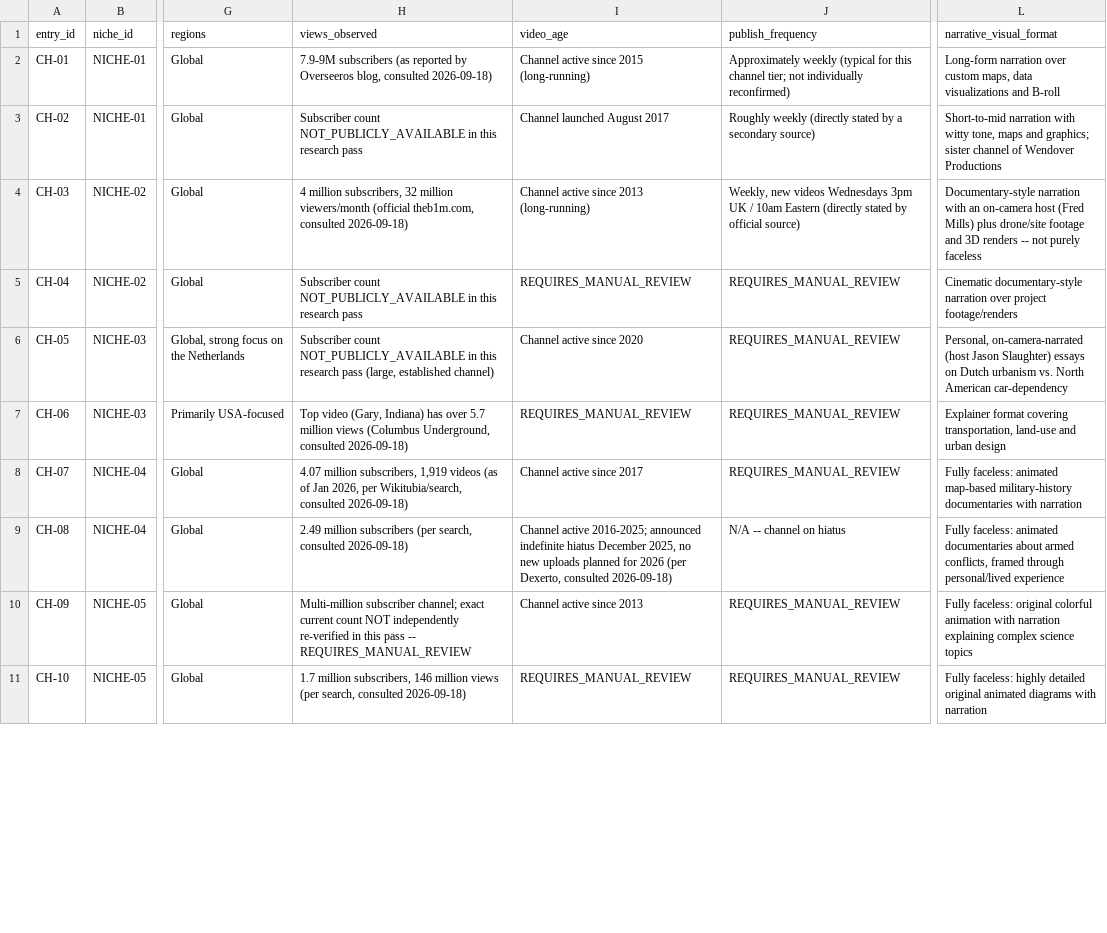
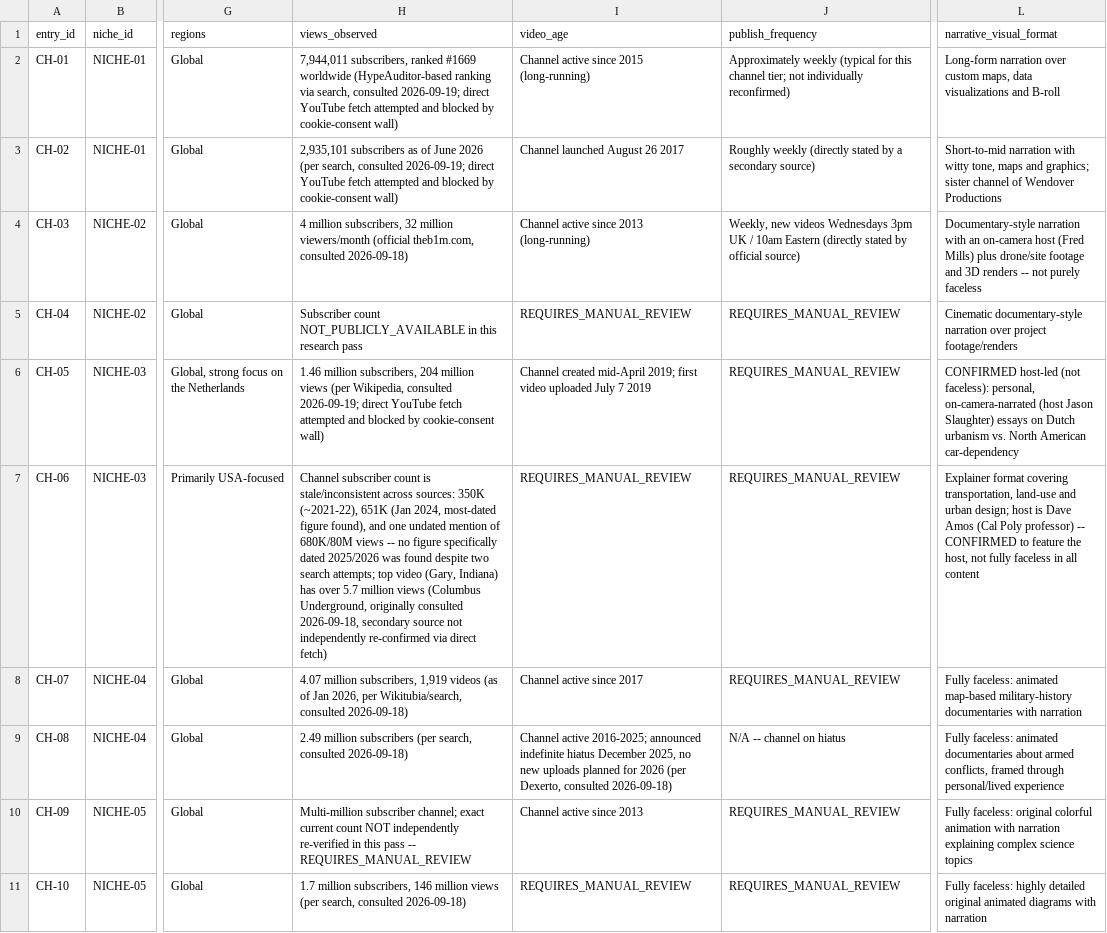
Before and after one commit to kevinEspinozaTech/clipping-automation-portfolio, a CSV file: templates/channel-video-registry.csv, drawn as a sheet; only a part is shown, gaps mark what is left out; the diff covers the shown part only; the diff names each change by its address in the sheet, - before the commit and + after, or states it on an @@ line.

```diff
--- a/templates/channel-video-registry.csv
+++ b/templates/channel-video-registry.csv
-H2 (views_observed): 7.9-9M subscribers (as reported by Overseeros blog, consulted 2026-09-18)
+H2 (views_observed): 7,944,011 subscribers, ranked #1669 worldwide (HypeAuditor-based ranking via search, consulted 2026-09-19; direct YouTube fetch attempted and blocked by cookie-consent wall)
-H3 (views_observed): Subscriber count NOT_PUBLICLY_AVAILABLE in this research pass
+H3 (views_observed): 2,935,101 subscribers as of June 2026 (per search, consulted 2026-09-19; direct YouTube fetch attempted and blocked by cookie-consent wall)
-I3 (video_age): Channel launched August 2017
+I3 (video_age): Channel launched August 26 2017
-H6 (views_observed): Subscriber count NOT_PUBLICLY_AVAILABLE in this research pass (large, established channel)
+H6 (views_observed): 1.46 million subscribers, 204 million views (per Wikipedia, consulted 2026-09-19; direct YouTube fetch attempted and blocked by cookie-consent wall)
-I6 (video_age): Channel active since 2020
+I6 (video_age): Channel created mid-April 2019; first video uploaded July 7 2019
-L6 (narrative_visual_format): Personal, on-camera-narrated (host…
+L6 (narrative_visual_format): CONFIRMED host-led (not faceless): personal, on-camera-narrated (host…
-H7 (views_observed): Top video (Gary, Indiana) has over 5.7 million views (Columbus Underground, consulted 2026-09-18)
+H7 (views_observed): Channel subscriber count is stale/inconsistent across sources: 350K (~2021-22), 651K (Jan 2024, most-dated figure found), and one undated mention of 680K/80M views -- no figure specifically dated 2025/2026 was found despite two search attempts; top video (Gary, Indiana) has over 5.7 million views (Columbus Underground, originally consulted 2026-09-18, secondary source not independently re-confirmed via direct fetch)
-L7 (narrative_visual_format): …and urban design
+L7 (narrative_visual_format): …and urban design; host is Dave Amos (Cal Poly professor) -- CONFIRMED to feature the host, not fully faceless in all content
```
Also changed, not shown: 2 added rows and 7 edited cells elsewhere in this file, templates/niche-format-comparison.csv, templates/niche-scoring-matrix.csv, 3 other files.
